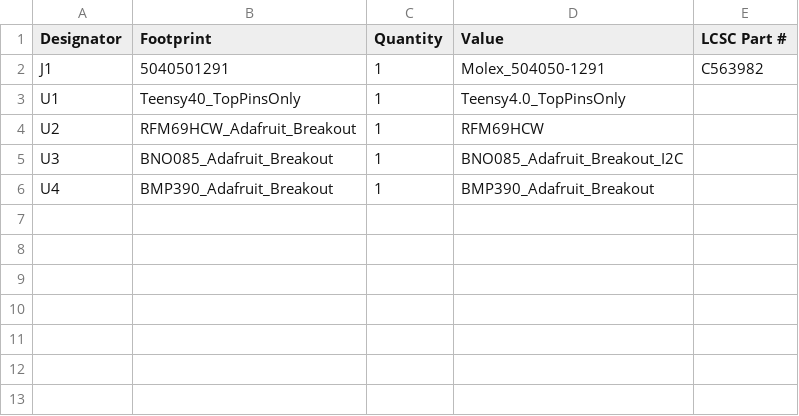
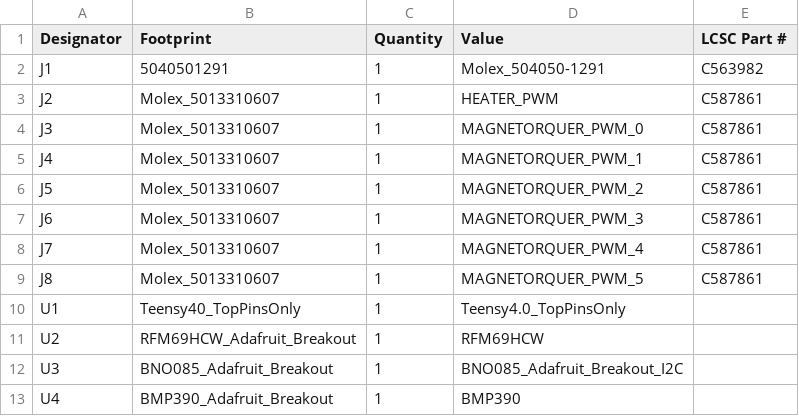
Before and after one commit to stellarcorp/tvsc, a CSV file: electrical/pcb_design/cpu_board_teensy/production/bom.csv, drawn as a sheet.

Commit message:
Ordered v0.2 of the Teensy CPU board

```diff
--- a/electrical/pcb_design/cpu_board_teensy/production/bom.csv
+++ b/electrical/pcb_design/cpu_board_teensy/production/bom.csv
@@ -2,2 +2,9 @@
 J1,5040501291,1,Molex_504050-1291,C563982
+J2,Molex_5013310607,1,HEATER_PWM,C587861
+J3,Molex_5013310607,1,MAGNETORQUER_PWM_0,C587861
+J4,Molex_5013310607,1,MAGNETORQUER_PWM_1,C587861
+J5,Molex_5013310607,1,MAGNETORQUER_PWM_2,C587861
+J6,Molex_5013310607,1,MAGNETORQUER_PWM_3,C587861
+J7,Molex_5013310607,1,MAGNETORQUER_PWM_4,C587861
+J8,Molex_5013310607,1,MAGNETORQUER_PWM_5,C587861
 U1,Teensy40_TopPinsOnly,1,Teensy4.0_TopPinsOnly,
@@ -5,2 +12,2 @@ U2,RFM69HCW_Adafruit_Breakout,1,RFM69HCW,
 U3,BNO085_Adafruit_Breakout,1,BNO085_Adafruit_Breakout_I2C,
-U4,BMP390_Adafruit_Breakout,1,BMP390_Adafruit_Breakout,
+U4,BMP390_Adafruit_Breakout,1,BMP390,
```
Also changed, not shown: 4 other files.
